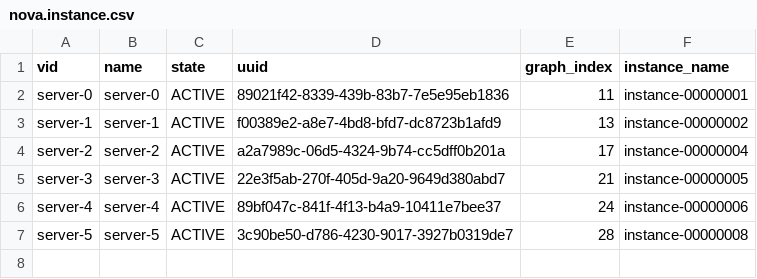
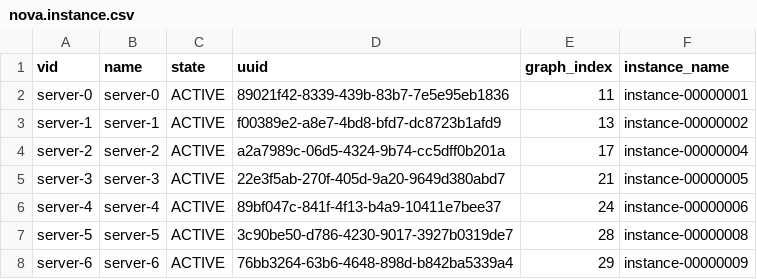
Before and after one commit to wey-gu/openstack-graph, a CSV file: sample_data/vertices/nova.instance.csv, drawn as a sheet; the diff names each change by its address in the sheet, - before the commit and + after, or states it on an @@ line.

```diff
--- a/sample_data/vertices/nova.instance.csv
+++ b/sample_data/vertices/nova.instance.csv
+row 8: server-6 | server-6 | ACTIVE | 76bb3264-63b6-4648-898d-b842ba5339a4 | 29 | instance-00000009
```
Also changed, not shown: sample_data/edges/attached.csv, sample_data/edges/contains.csv, 8 other files.
